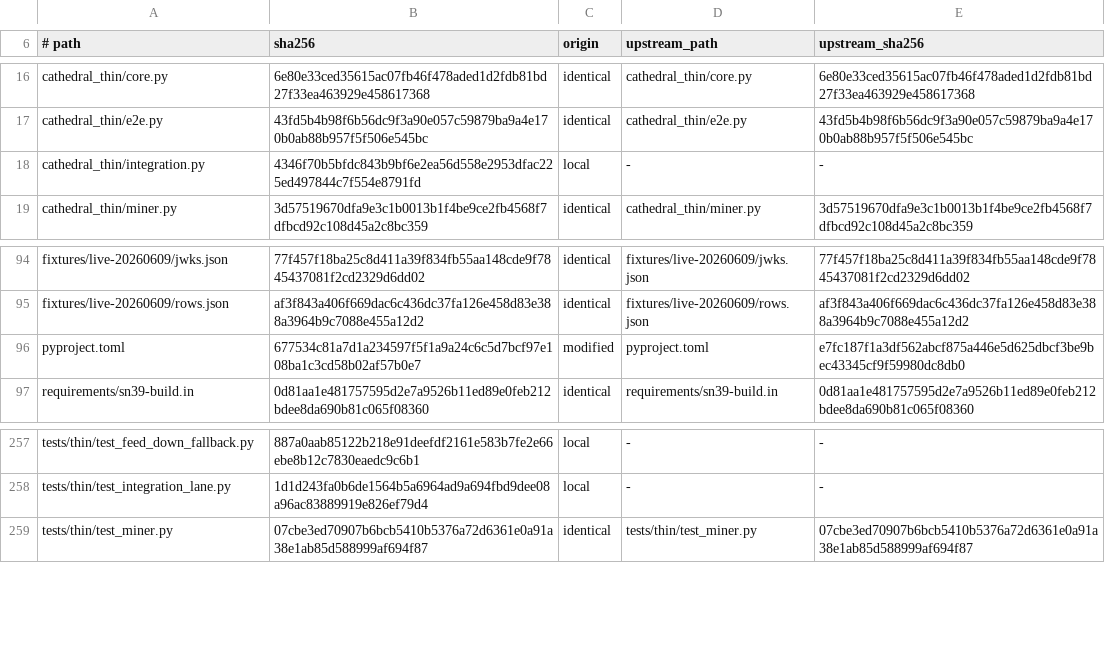
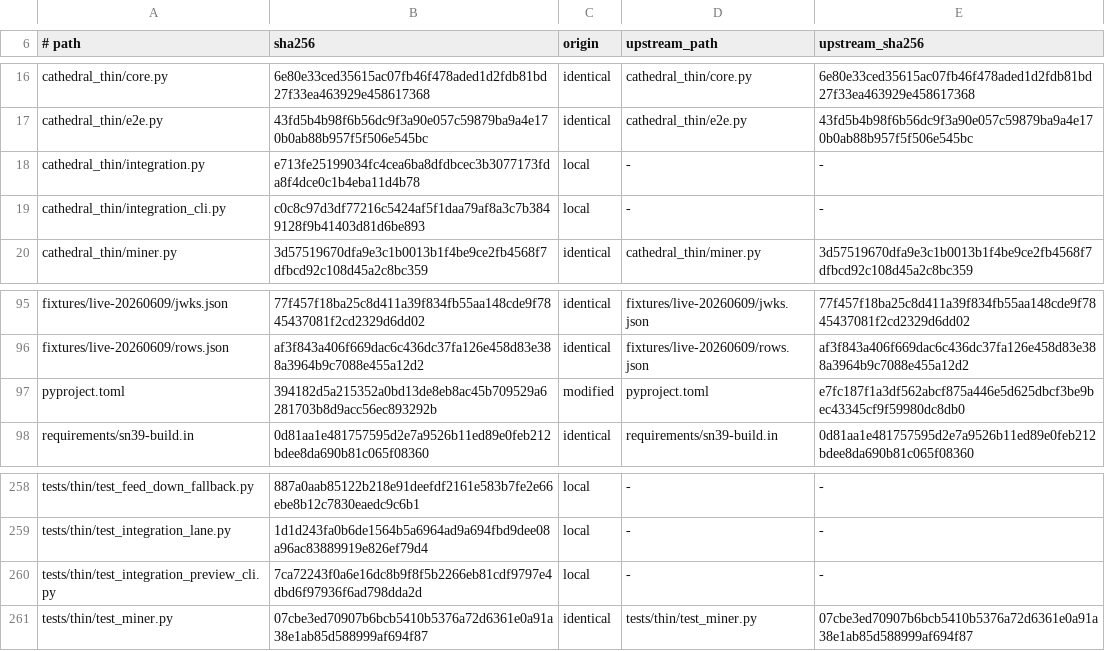
Before and after one commit to cathedralai/cathedral-validator, a TSV file: MANIFEST.origin.tsv, drawn as a sheet; only a part is shown, gaps mark what is left out.

Commit message:
feat: non-writing integration-preview CLI + cpu_quote_verifier passthrough (#1)
Add `cathedral-validator-integration-preview` (cathedral_thin/integration_cli.py):
it runs the default-OFF Compute+Distill integration lane over one JSON bundle
(signed burn/allocation config, a key registry, and lane receipts), verifies
everything, composes one deterministic vector, and prints {feed, audit} — but never
opens a chain client and never calls set_weights. A GPU lane with no attestation
verifier is reported NOT_PROVEN (a CLI carries no live verifier callable). Also
thread the new optional cpu_quote_verifier through preview_integrated_vector to
stay in sync with the distill contract. Refresh the origin manifest for the two new
local files. Gating suite green (214).

```diff
--- a/MANIFEST.origin.tsv
+++ b/MANIFEST.origin.tsv
@@ -17,3 +17,4 @@ cathedral_thin/core.py	6e80e33ced35615ac07fb46f478aded1d2fdb81bd27f33ea463929e45
 cathedral_thin/e2e.py	43fd5b4b98f6b56dc9f3a90e057c59879ba9a4e170b0ab88b957f5f506e545bc	identical	cathedral_thin/e2e.py	43fd5b4b98f6b56dc9f3a90e057c59879ba9a4e170b0ab88b957f5f506e545bc
-cathedral_thin/integration.py	4346f70b5bfdc843b9bf6e2ea56d558e2953dfac225ed497844c7f554e8791fd	local	-	-
+cathedral_thin/integration.py	e713fe25199034fc4cea6ba8dfdbcec3b3077173fda8f4dce0c1b4eba11d4b78	local	-	-
+cathedral_thin/integration_cli.py	c0c8c97d3df77216c5424af5f1daa79af8a3c7b3849128f9b41403d81d6be893	local	-	-
 cathedral_thin/miner.py	3d57519670dfa9e3c1b0013b1f4be9ce2fb4568f7dfbcd92c108d45a2c8bc359	identical	cathedral_thin/miner.py	3d57519670dfa9e3c1b0013b1f4be9ce2fb4568f7dfbcd92c108d45a2c8bc359
@@ -95,3 +96,3 @@ fixtures/live-20260609/jwks.json	77f457f18ba25c8d411a39f834fb55aa148cde9f7845437
 fixtures/live-20260609/rows.json	af3f843a406f669dac6c436dc37fa126e458d83e388a3964b9c7088e455a12d2	identical	fixtures/live-20260609/rows.json	af3f843a406f669dac6c436dc37fa126e458d83e388a3964b9c7088e455a12d2
-pyproject.toml	677534c81a7d1a234597f5f1a9a24c6c5d7bcf97e108ba1c3cd58b02af57b0e7	modified	pyproject.toml	e7fc187f1a3df562abcf875a446e5d625dbcf3be9bec43345cf9f59980dc8db0
+pyproject.toml	394182d5a215352a0bd13de8eb8ac45b709529a6281703b8d9acc56ec893292b	modified	pyproject.toml	e7fc187f1a3df562abcf875a446e5d625dbcf3be9bec43345cf9f59980dc8db0
 requirements/sn39-build.in	0d81aa1e481757595d2e7a9526b11ed89e0feb212bdee8da690b81c065f08360	identical	requirements/sn39-build.in	0d81aa1e481757595d2e7a9526b11ed89e0feb212bdee8da690b81c065f08360
@@ -258,2 +259,3 @@ tests/thin/test_feed_down_fallback.py	887a0aab85122b218e91deefdf2161e583b7fe2e66
 tests/thin/test_integration_lane.py	1d1d243fa0b6de1564b5a6964ad9a694fbd9dee08a96ac83889919e826ef79d4	local	-	-
+tests/thin/test_integration_preview_cli.py	7ca72243f0a6e16dc8b9f8f5b2266eb81cdf9797e4dbd6f97936f6ad798dda2d	local	-	-
 tests/thin/test_miner.py	07cbe3ed70907b6bcb5410b5376a72d6361e0a91a38e1ab85d588999af694f87	identical	tests/thin/test_miner.py	07cbe3ed70907b6bcb5410b5376a72d6361e0a91a38e1ab85d588999af694f87
```
Also changed, not shown: 5 other files.
